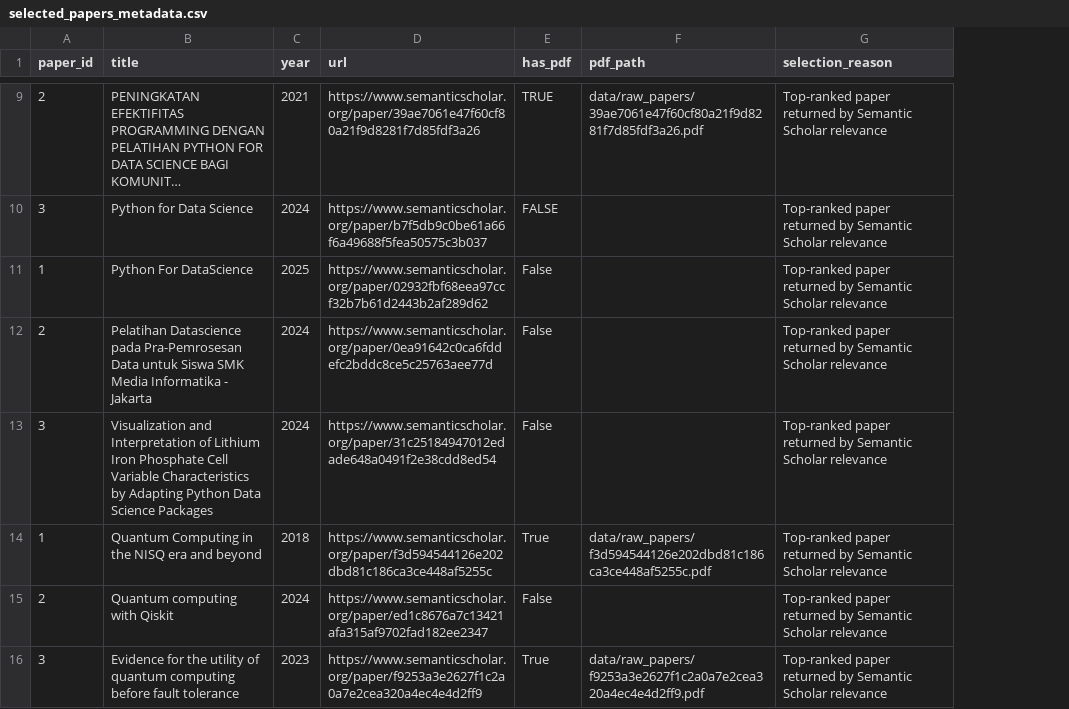
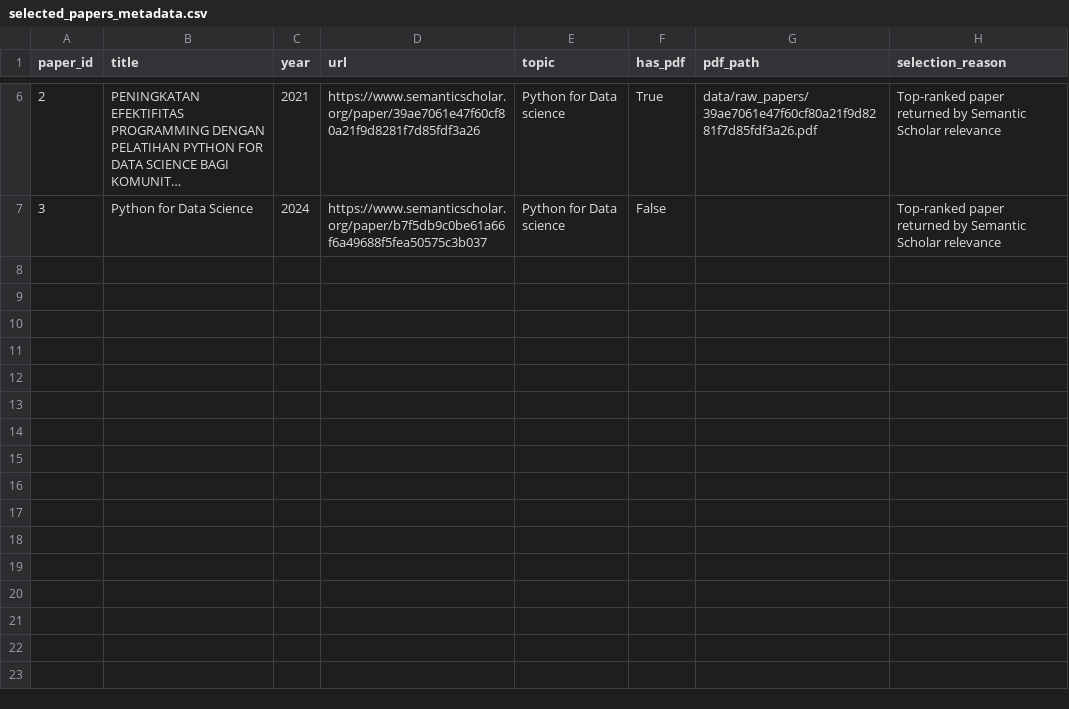
Before and after one commit to springboardmentor50641l/AI-System-to-automatically-Review-and-Summarize-Research-Papers, a CSV file: AI System to Automatically Review and Summarize Research Papers/data/metadata/selected_papers_metadata.csv, drawn as a sheet; only a part is shown, gaps mark what is left out; long unchanged cells end in …; removed rows and columns are numbered as before the commit, all else as after; the diff covers the shown part only; the diff names each change by its address in the sheet, - before the commit and + after, or states it on an @@ line.

Commit message:
Week 2: Add topic-wise analysis, key findings,comparison and draft generation

```diff
--- a/AI System to Automatically Review and Summarize Research Papers/data/metadata/selected_papers_metadata.csv
+++ b/AI System to Automatically Review and Summarize Research Papers/data/metadata/selected_papers_metadata.csv
+column E (topic), rows 6-7: Python for Data science | Python for Data science
-F6 (has_pdf): TRUE
+F6 (has_pdf): True
-F7 (has_pdf): FALSE
+F7 (has_pdf): False
-row 11: 1 | Python For DataScience | 2025 | https://www.semanticscholar.org/paper/02932fbf68eea97ccf32b7b61d2443b2af289d62 | False |  | Top-ranked paper returned by Semantic Scholar relevance
-row 12: 2 | Pelatihan Datascience pada Pra-Pemrosesan Data untuk Siswa SMK Media Informatika - Jakarta | 2024 | https://www.semanticscholar.org/paper/0ea91642c0ca6fddefc2bddc8ce5c25763aee77d | False |  | Top-ranked paper returned by Semantic Scholar relevance
-row 13: 3 | Visualization and Interpretation of Lithium Iron Phosphate Cell Variable Characteristics by Adapting Python Data Science Packages | 2024 | https://www.semanticscholar.org/paper/31c25184947012edade648a0491f2e38cdd8ed54 | False |  | Top-ranked paper returned by Semantic Scholar relevance
-row 14: 1 | Quantum Computing in the NISQ era and beyond | 2018 | https://www.semanticscholar.org/paper/f3d594544126e202dbd81c186ca3ce448af5255c | True | data/raw_papers/f3d594544126e202dbd81c186ca3ce448af5255c.pdf | Top-ranked paper returned by Semantic Scholar relevance
-row 15: 2 | Quantum computing with Qiskit | 2024 | https://www.semanticscholar.org/paper/ed1c8676a7c13421afa315af9702fad182ee2347 | False |  | Top-ranked paper returned by Semantic Scholar relevance
-row 16: 3 | Evidence for the utility of quantum computing before fault tolerance | 2023 | https://www.semanticscholar.org/paper/f9253a3e2627f1c2a0a7e2cea320a4ec4e4d2ff9 | True | data/raw_papers/f9253a3e2627f1c2a0a7e2cea320a4ec4e4d2ff9.pdf | Top-ranked paper returned by Semantic Scholar relevance
```
Also changed, not shown: 1 added row, 4 removed rows and 4 edited cells elsewhere in this file, 6 other files.
